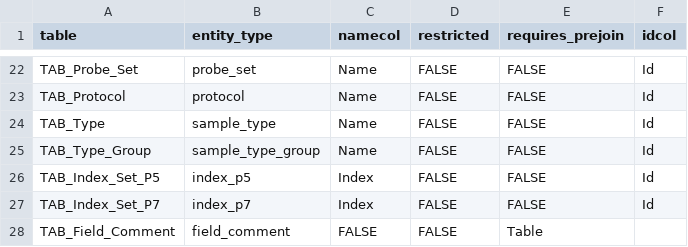
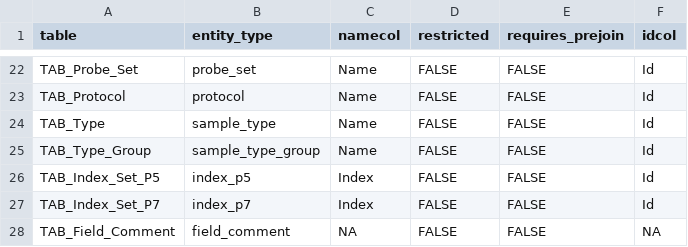
Before and after one commit to sidora-tools/sidora.core, a TSV file: data-raw/pandora_table_elements.tsv, drawn as a sheet; only a part is shown, gaps mark what is left out.

```diff
--- a/data-raw/pandora_table_elements.tsv
+++ b/data-raw/pandora_table_elements.tsv
@@ -27,2 +27,2 @@ TAB_Index_Set_P5	index_p5	Index	FALSE	FALSE	Id
 TAB_Index_Set_P7	index_p7	Index	FALSE	FALSE	Id
-TAB_Field_Comment	field_comment	FALSE	FALSE	Table
+TAB_Field_Comment	field_comment	NA	FALSE	FALSE	NA
```
Also changed, not shown: data-raw/pandora_column_types.tsv, 9 other files.
